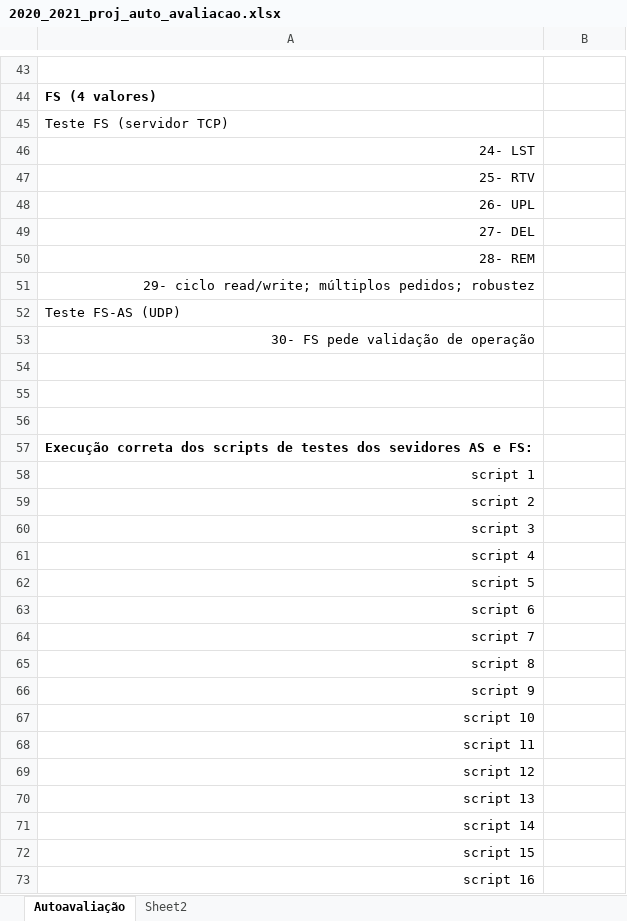
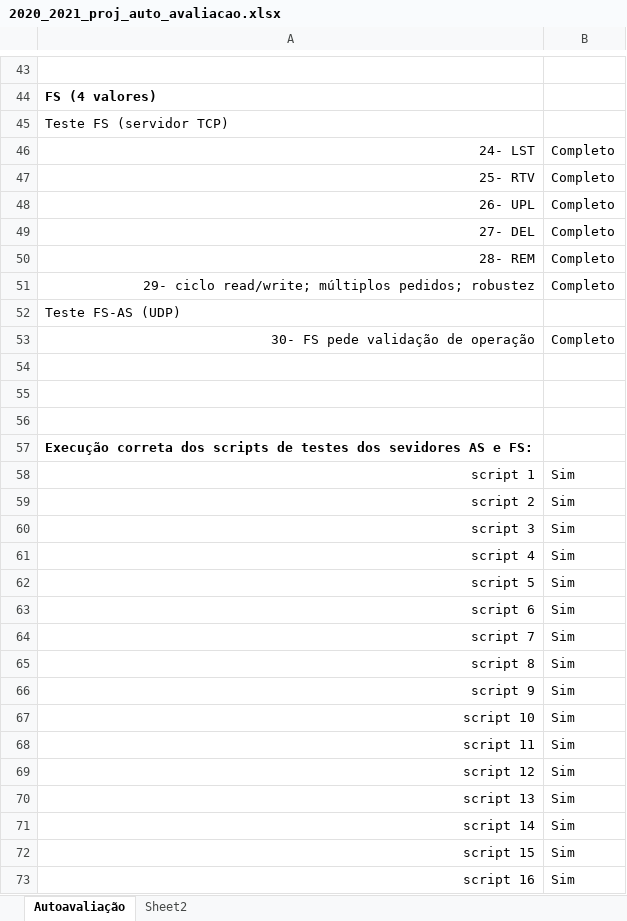
Before and after one commit to git-ricnunes/RC_2021, an Excel workbook: 2020_2021_proj_auto_avaliacao.xlsx, sheet Autoavaliação, drawn as a sheet; only a part is shown, gaps mark what is left out; values as stored, in another font and other column widths than the file's, no borders; the diff covers the shown part only; the diff names each change by its address in the sheet, - before the commit and + after, or states it on an @@ line.

Commit message:
excel atualizado

```diff
--- a/2020_2021_proj_auto_avaliacao.xlsx (sheet Autoavaliação)
+++ b/2020_2021_proj_auto_avaliacao.xlsx (sheet Autoavaliação)
-B46:B51: (empty)
+B46:B51: Completo
-B53: (empty)
+B53: Completo
-B58:B73: (empty)
+B58:B73: Sim
```
Also changed, not shown: 9 edited cells elsewhere in this sheet.
